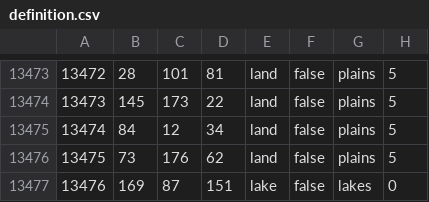
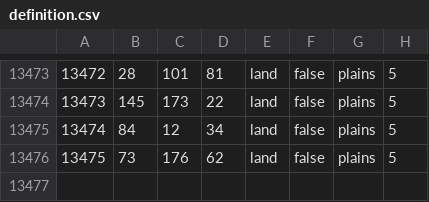
Before and after one commit to HGO-Team/HGOLiteGithub, a CSV file: map/definition.csv, drawn as a sheet; only a part is shown, gaps mark what is left out.

```diff
--- a/map/definition.csv
+++ b/map/definition.csv
@@ -13476,2 +13476 @@
 13475;73;176;62;land;false;plains;5
-13476;169;87;151;lake;false;lakes;0
```
Also changed, not shown: 13 other files.
